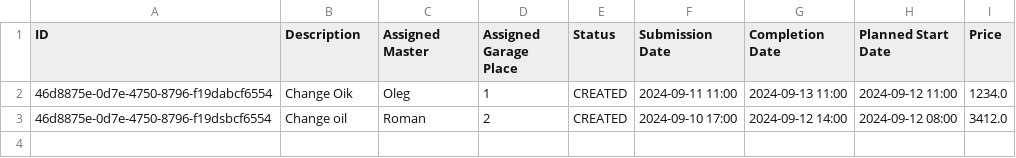
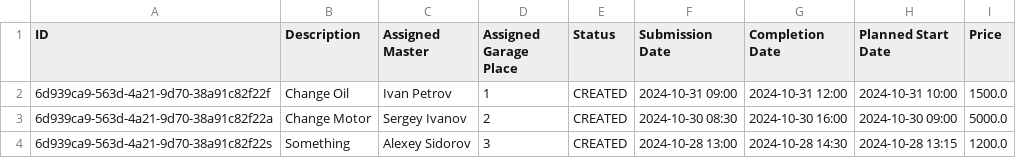
Before and after one commit to Mad-Irishman/SC, a CSV file: task-11/Code/src/main/resources/exportFiles/orders.csv, drawn as a sheet.

```diff
--- a/task-11/Code/src/main/resources/exportFiles/orders.csv
+++ b/task-11/Code/src/main/resources/exportFiles/orders.csv
@@ -1,3 +1,4 @@
 ID, Description, Assigned Master, Assigned Garage Place, Status, Submission Date, Completion Date, Planned Start Date, Price
-46d8875e-0d7e-4750-8796-f19dabcf6554                                                                ,Change Oik,Oleg,1,CREATED,2024-09-11 11:00,2024-09-13 11:00,2024-09-12 11:00,1234.0
-46d8875e-0d7e-4750-8796-f19dsbcf6554                                                                ,Change oil,Roman,2,CREATED,2024-09-10 17:00,2024-09-12 14:00,2024-09-12 08:00,3412.0
+6d939ca9-563d-4a21-9d70-38a91c82f22f                                                                ,Change Oil,Ivan Petrov,1,CREATED,2024-10-31 09:00,2024-10-31 12:00,2024-10-31 10:00,1500.0
+6d939ca9-563d-4a21-9d70-38a91c82f22a                                                                ,Change Motor,Sergey Ivanov,2,CREATED,2024-10-30 08:30,2024-10-30 16:00,2024-10-30 09:00,5000.0
+6d939ca9-563d-4a21-9d70-38a91c82f22s                                                                ,Something,Alexey Sidorov,3,CREATED,2024-10-28 13:00,2024-10-28 14:30,2024-10-28 13:15,1200.0
```
Also changed, not shown: task-11/Code/src/main/resources/exportFiles/masters.csv, task-11/Code/target/classes/exportFiles/masters.csv, 21 other files.
